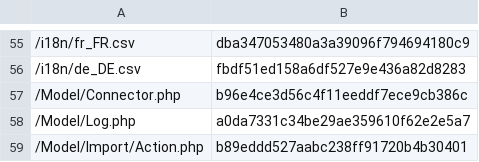
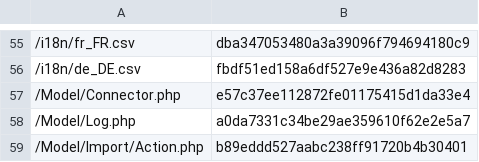
Before and after one commit to lengow/plugin-magento2, a CSV file: etc/checkmd5.csv, drawn as a sheet; only a part is shown, gaps mark what is left out.

```diff
--- a/etc/checkmd5.csv
+++ b/etc/checkmd5.csv
@@ -56,3 +56,3 @@
 /i18n/de_DE.csv|fbdf51ed158a6df527e9e436a82d8283
-/Model/Connector.php|b96e4ce3d56c4f11eeddf7ece9cb386c
+/Model/Connector.php|e57c37ee112872fe01175415d1da33e4
 /Model/Log.php|a0da7331c34be29ae359610f62e2e5a7
```
Also changed, not shown: 1 other file.
